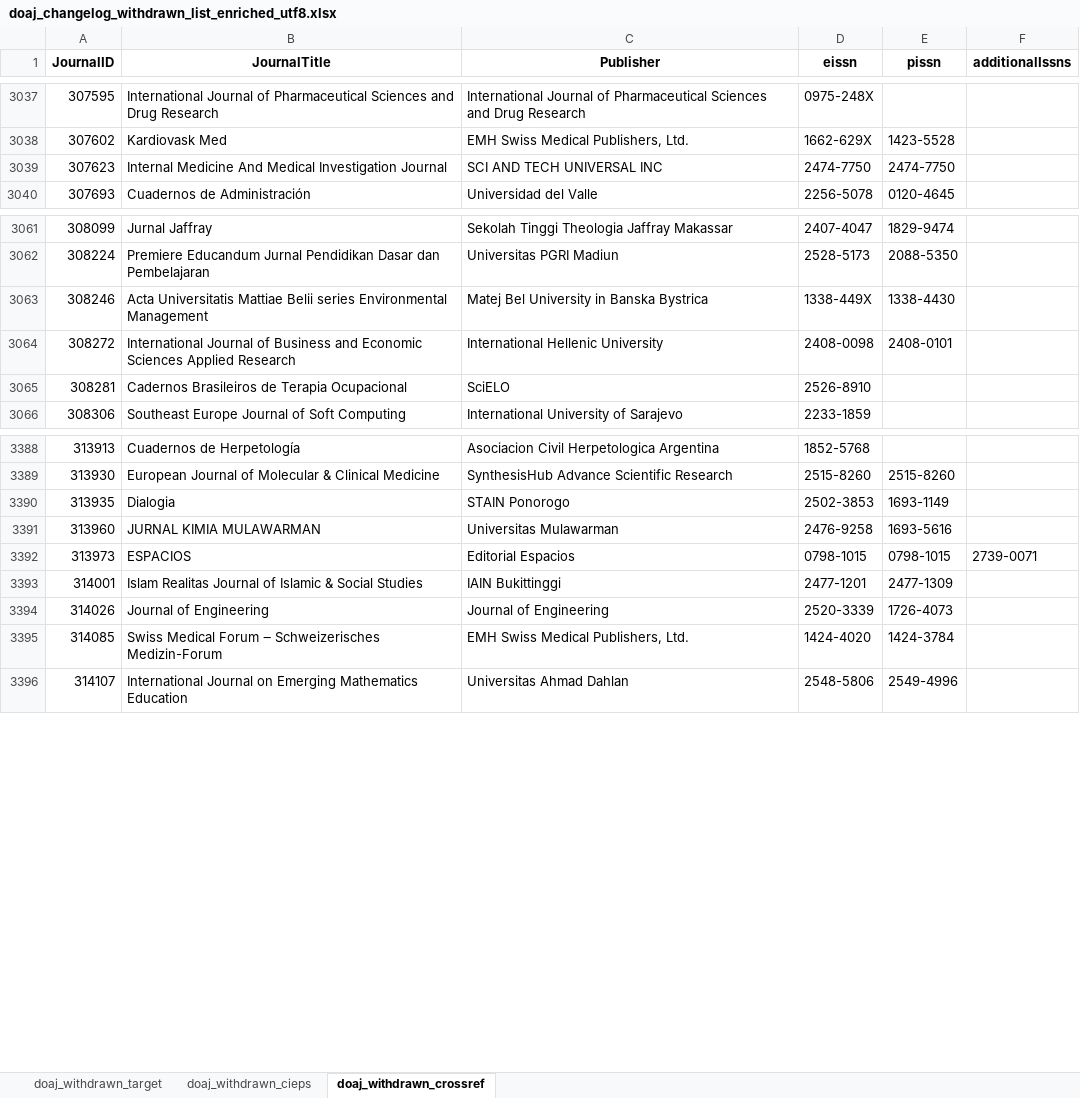
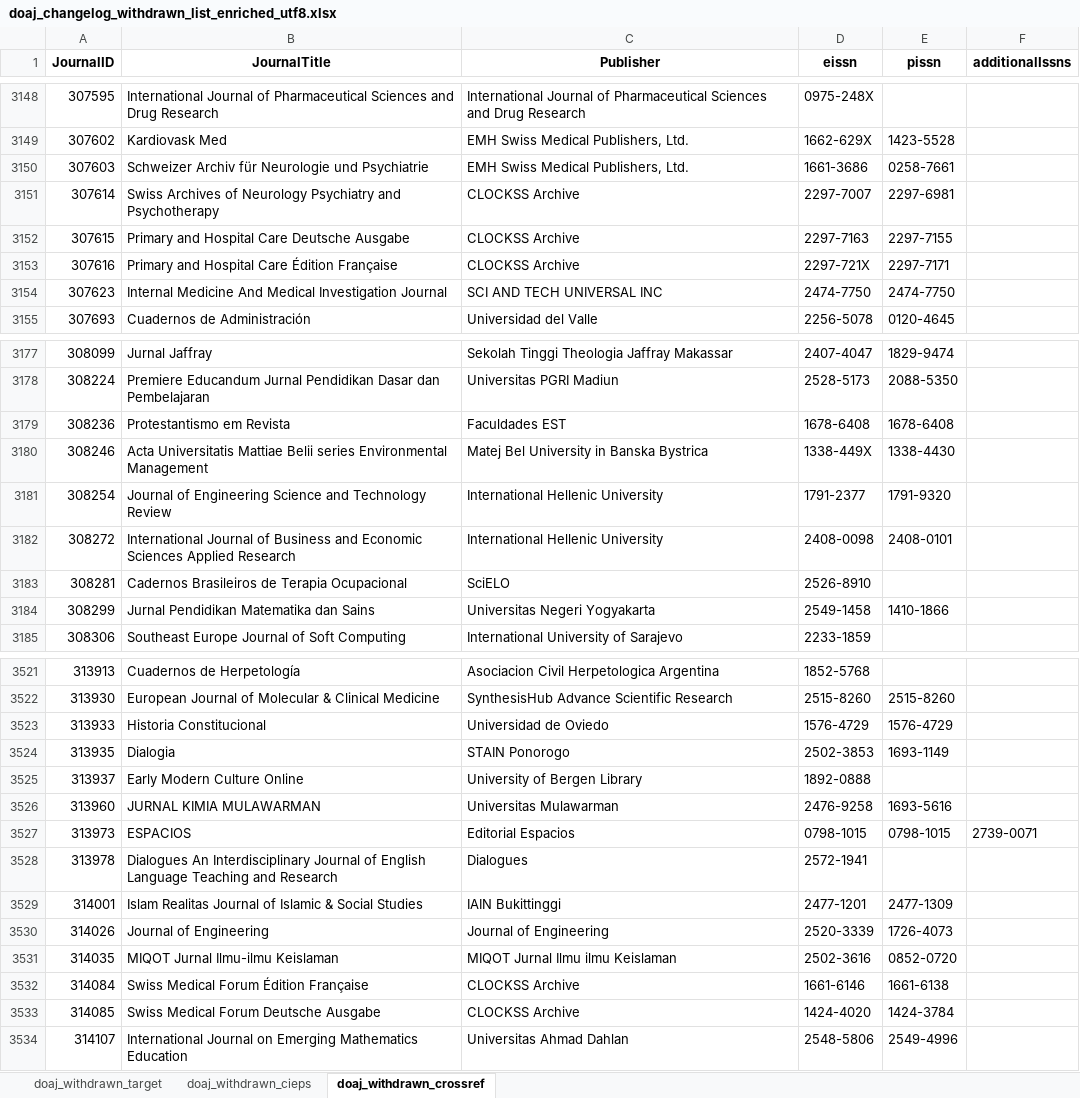
Before and after one commit to slub/doaj-changelog, an Excel workbook: data/doaj_changelog_withdrawn_list_enriched_utf8.xlsx, sheet doaj_withdrawn_crossref, drawn as a sheet; only a part is shown, gaps mark what is left out; values as stored, in another font and other column widths than the file's, no borders; addresses are those after the commit; the diff covers the shown part only; the diff names each change by its address in the sheet, - before the commit and + after, or states it on an @@ line.

```diff
--- a/data/doaj_changelog_withdrawn_list_enriched_utf8.xlsx (sheet doaj_withdrawn_crossref)
+++ b/data/doaj_changelog_withdrawn_list_enriched_utf8.xlsx (sheet doaj_withdrawn_crossref)
+row 3150: 307603 | Schweizer Archiv für Neurologie und Psychiatrie | EMH Swiss Medical Publishers, Ltd. | 1661-3686 | 0258-7661
+row 3151: 307614 | Swiss Archives of Neurology Psychiatry and Psychotherapy | CLOCKSS Archive | 2297-7007 | 2297-6981
+row 3152: 307615 | Primary and Hospital Care Deutsche Ausgabe | CLOCKSS Archive | 2297-7163 | 2297-7155
+row 3153: 307616 | Primary and Hospital Care Édition Française | CLOCKSS Archive | 2297-721X | 2297-7171
+row 3179: 308236 | Protestantismo em Revista | Faculdades EST | 1678-6408 | 1678-6408
+row 3181: 308254 | Journal of Engineering Science and Technology Review | International Hellenic University | 1791-2377 | 1791-9320
+row 3184: 308299 | Jurnal Pendidikan Matematika dan Sains | Universitas Negeri Yogyakarta | 2549-1458 | 1410-1866
+row 3523: 313933 | Historia Constitucional | Universidad de Oviedo | 1576-4729 | 1576-4729
+row 3525: 313937 | Early Modern Culture Online | University of Bergen Library | 1892-0888
+row 3528: 313978 | Dialogues An Interdisciplinary Journal of English Language Teaching and Research | Dialogues | 2572-1941
+row 3531: 314035 | MIQOT Jurnal Ilmu-ilmu Keislaman | MIQOT Jurnal Ilmu ilmu Keislaman | 2502-3616 | 0852-0720
+row 3532: 314084 | Swiss Medical Forum Édition Française | CLOCKSS Archive | 1661-6146 | 1661-6138
-B3533 (JournalTitle): Swiss Medical Forum ‒ Schweizerisches Medizin-Forum
+B3533 (JournalTitle): Swiss Medical Forum Deutsche Ausgabe
-C3533 (Publisher): EMH Swiss Medical Publishers, Ltd.
+C3533 (Publisher): CLOCKSS Archive
```
Also changed, not shown: 225 added rows, 3 removed rows and 67 edited cells elsewhere in this sheet, sheet doaj_withdrawn_target, sheet doaj_withdrawn_cieps, 13 other files.
